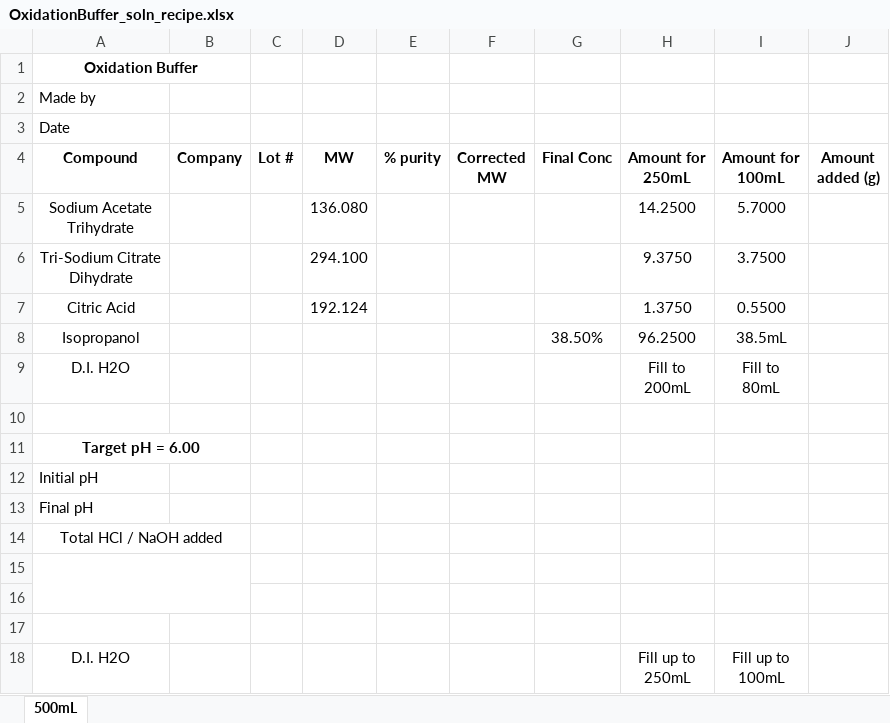
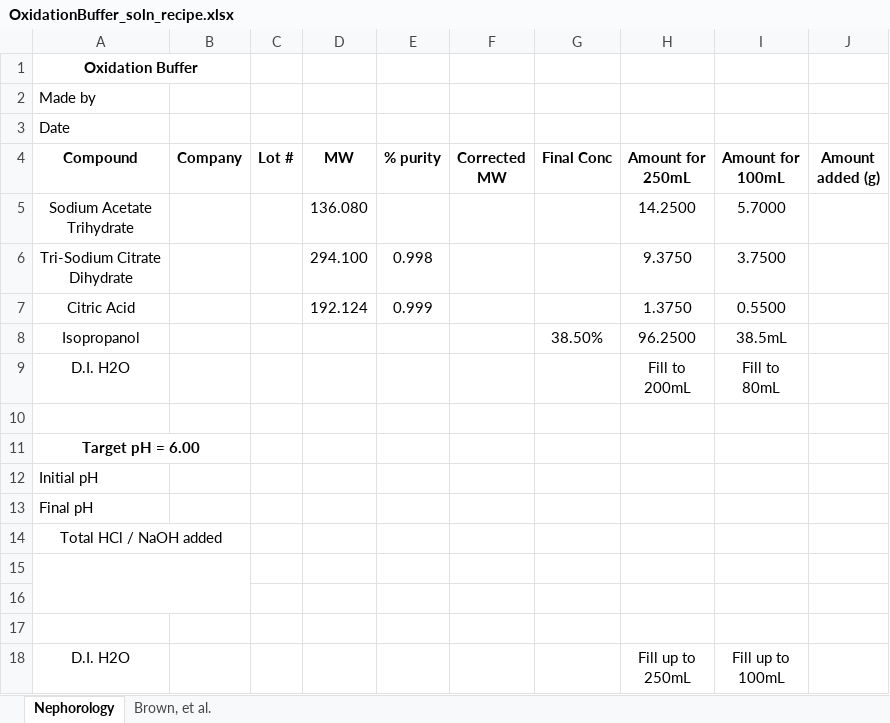
Before and after one commit to Campbell-Muscle-Lab/Protocols, an Excel workbook: Biochemistry/Hydroxyproline Assay/RecipeSheets/OxidationBuffer_soln_recipe.xlsx, sheet Nephorology, drawn as a sheet; values as stored, in another font and other column widths than the file's, no borders; charts and pictures not drawn; the diff names each change by its address in the sheet, - before the commit and + after, or states it on an @@ line.

Commit message:
Updated Oxidation Buffer Recipe
Added new sheet with slightly different solution recipe protocol

```diff
--- a/Biochemistry/Hydroxyproline Assay/RecipeSheets/OxidationBuffer_soln_recipe.xlsx (sheet Nephorology)
+++ b/Biochemistry/Hydroxyproline Assay/RecipeSheets/OxidationBuffer_soln_recipe.xlsx (sheet Nephorology)
-sheet tab: 500mL
+sheet tab: Nephorology
+sheet tab: Brown, et al.
-E6 (% purity): (empty)
+E6 (% purity): 0.998
-E7 (% purity): (empty)
+E7 (% purity): 0.999
```
Also changed, not shown: charts or pictures, Biochemistry/Hydroxyproline Assay/RecipeSheets/HydroxyprolineStandards_soln_recipes.xlsx.
